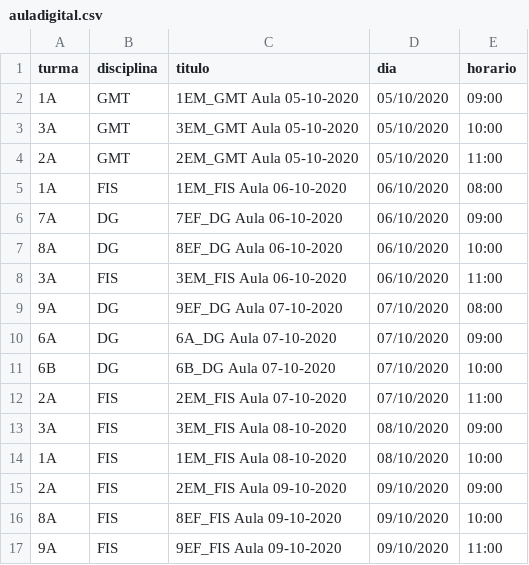
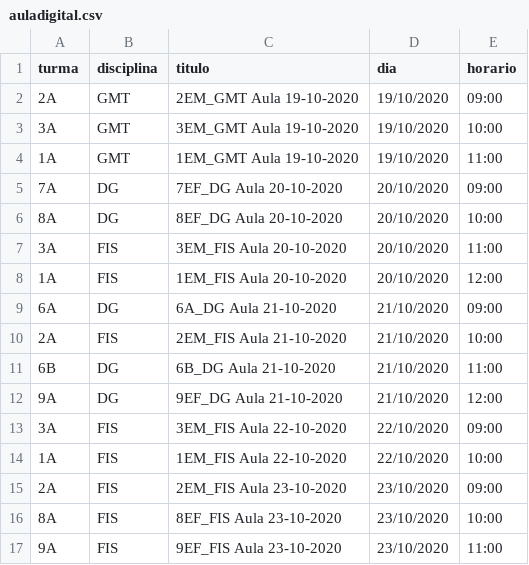
Before and after one commit to pbittencourt/scripts, a CSV file: maestro/auladigital.csv, drawn as a sheet.

Commit message:
aulas de 19-23/outubro

```diff
--- a/maestro/auladigital.csv
+++ b/maestro/auladigital.csv
@@ -1,17 +1,17 @@
 turma,disciplina,titulo,dia,horario
-1A,GMT,1EM_GMT Aula 05-10-2020,05/10/2020,09:00
-3A,GMT,3EM_GMT Aula 05-10-2020,05/10/2020,10:00
-2A,GMT,2EM_GMT Aula 05-10-2020,05/10/2020,11:00
-1A,FIS,1EM_FIS Aula 06-10-2020,06/10/2020,08:00
-7A,DG,7EF_DG Aula 06-10-2020,06/10/2020,09:00
-8A,DG,8EF_DG Aula 06-10-2020,06/10/2020,10:00
-3A,FIS,3EM_FIS Aula 06-10-2020,06/10/2020,11:00
-9A,DG,9EF_DG Aula 07-10-2020,07/10/2020,08:00
-6A,DG,6A_DG Aula 07-10-2020,07/10/2020,09:00
-6B,DG,6B_DG Aula 07-10-2020,07/10/2020,10:00
-2A,FIS,2EM_FIS Aula 07-10-2020,07/10/2020,11:00
-3A,FIS,3EM_FIS Aula 08-10-2020,08/10/2020,09:00
-1A,FIS,1EM_FIS Aula 08-10-2020,08/10/2020,10:00
-2A,FIS,2EM_FIS Aula 09-10-2020,09/10/2020,09:00
-8A,FIS,8EF_FIS Aula 09-10-2020,09/10/2020,10:00
-9A,FIS,9EF_FIS Aula 09-10-2020,09/10/2020,11:00
+2A,GMT,2EM_GMT Aula 19-10-2020,19/10/2020,09:00
+3A,GMT,3EM_GMT Aula 19-10-2020,19/10/2020,10:00
+1A,GMT,1EM_GMT Aula 19-10-2020,19/10/2020,11:00
+7A,DG,7EF_DG Aula 20-10-2020,20/10/2020,09:00
+8A,DG,8EF_DG Aula 20-10-2020,20/10/2020,10:00
+3A,FIS,3EM_FIS Aula 20-10-2020,20/10/2020,11:00
+1A,FIS,1EM_FIS Aula 20-10-2020,20/10/2020,12:00
+6A,DG,6A_DG Aula 21-10-2020,21/10/2020,09:00
+2A,FIS,2EM_FIS Aula 21-10-2020,21/10/2020,10:00
+6B,DG,6B_DG Aula 21-10-2020,21/10/2020,11:00
+9A,DG,9EF_DG Aula 21-10-2020,21/10/2020,12:00
+3A,FIS,3EM_FIS Aula 22-10-2020,22/10/2020,09:00
+1A,FIS,1EM_FIS Aula 22-10-2020,22/10/2020,10:00
+2A,FIS,2EM_FIS Aula 23-10-2020,23/10/2020,09:00
+8A,FIS,8EF_FIS Aula 23-10-2020,23/10/2020,10:00
+9A,FIS,9EF_FIS Aula 23-10-2020,23/10/2020,11:00
```
Also changed, not shown: 1 other file.
